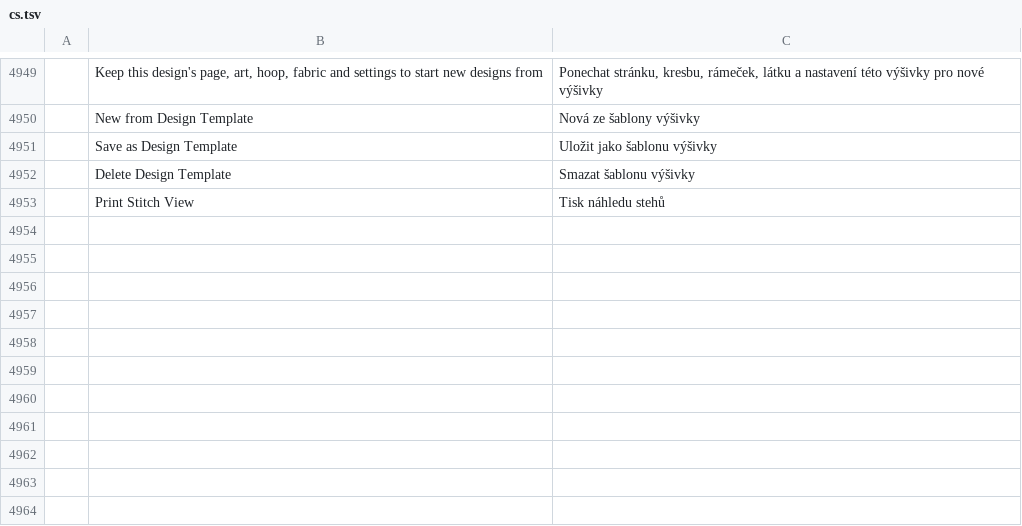
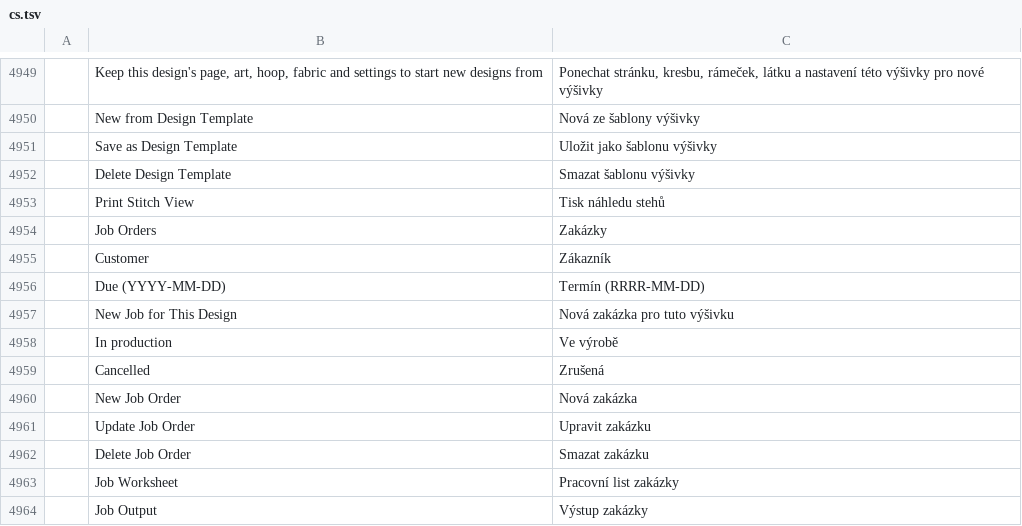
Before and after one commit to SiteSentrix/StitchFoundry, a TSV file: crates/ui-egui/src/i18n/cs.tsv, drawn as a sheet; only a part is shown, gaps mark what is left out; the diff names each change by its address in the sheet, - before the commit and + after, or states it on an @@ line.

```diff
--- a/crates/ui-egui/src/i18n/cs.tsv
+++ b/crates/ui-egui/src/i18n/cs.tsv
+row 4954:  | Job Orders | Zakázky
+row 4955:  | Customer | Zákazník
+row 4956:  | Due (YYYY-MM-DD) | Termín (RRRR-MM-DD)
+row 4957:  | New Job for This Design | Nová zakázka pro tuto výšivku
+row 4958:  | In production | Ve výrobě
+row 4959:  | Cancelled | Zrušená
+row 4960:  | New Job Order | Nová zakázka
+row 4961:  | Update Job Order | Upravit zakázku
+row 4962:  | Delete Job Order | Smazat zakázku
+row 4963:  | Job Worksheet | Pracovní list zakázky
+row 4964:  | Job Output | Výstup zakázky
```
Also changed, not shown: crates/ui-egui/src/i18n/de.tsv, crates/ui-egui/src/i18n/fr.tsv, 17 other files.
